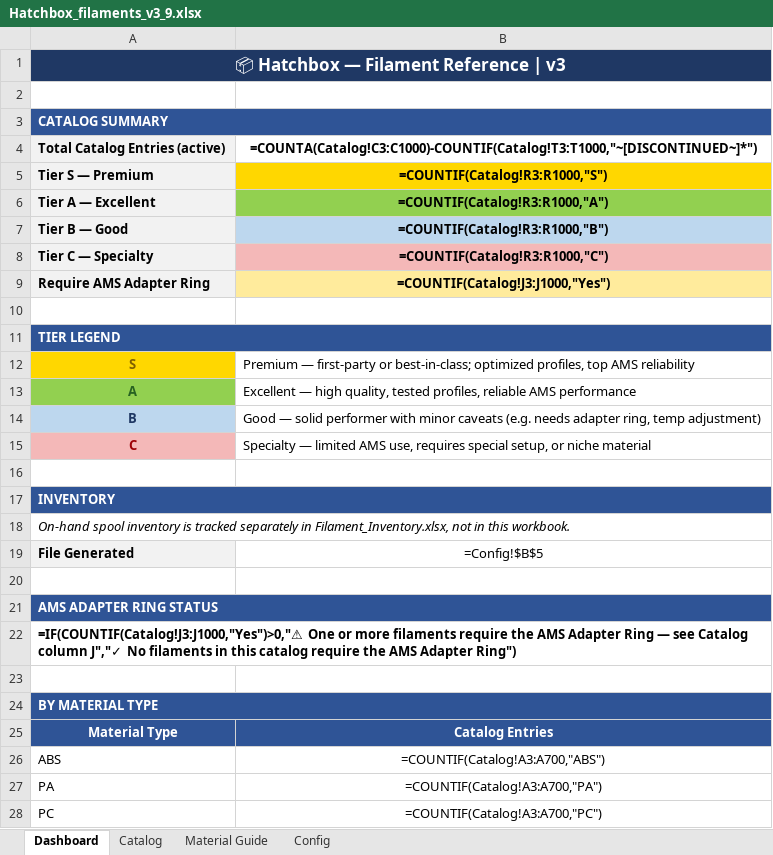
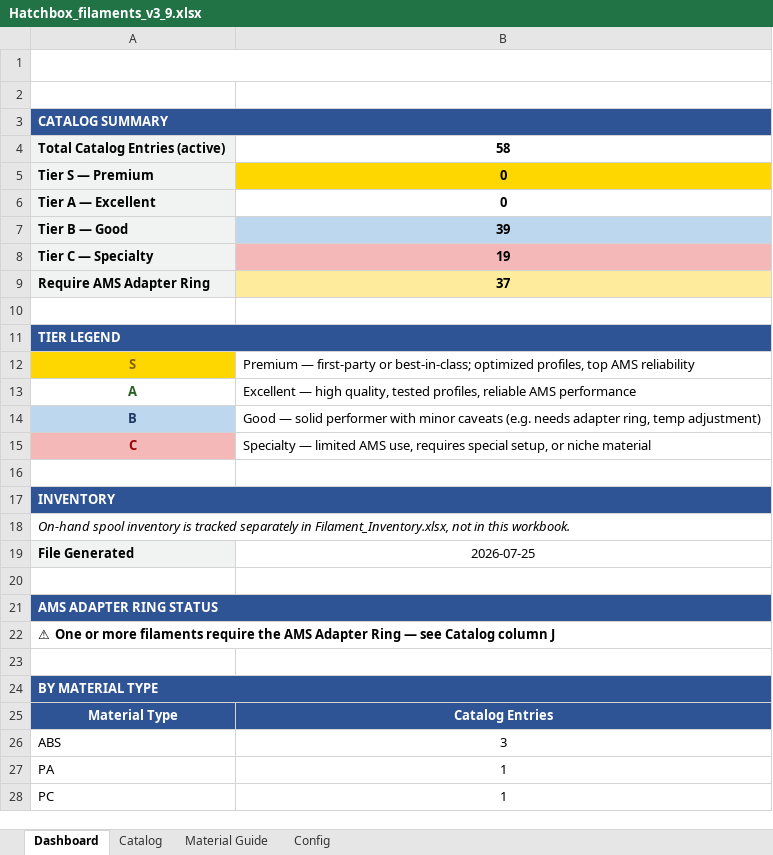
Before and after one commit to Halo-2-msft/Unified-Filament-Database, an Excel workbook: Hatchbox_filaments_v3_9.xlsx, sheet Dashboard, drawn as a sheet; only a part is shown; values as stored, in another font and other column widths than the file's, no borders; formulas without a stored value are shown as written; conditional formats not drawn; the diff covers the shown part only; the diff names each change by its address in the sheet, - before the commit and + after, or states it on an @@ line.

```diff
--- a/Hatchbox_filaments_v3_9.xlsx (sheet Dashboard)
+++ b/Hatchbox_filaments_v3_9.xlsx (sheet Dashboard)
-A1 fill: #1F3864
+A1 fill: none
-B3 fill: none
+B3 fill: #2F5496
-B4: =COUNTA(Catalog!C3:C1000)-COUNTIF(Catalog!T3:T1000,"~[DISCONTINUED~]*")
+B4: 58
-B5: =COUNTIF(Catalog!R3:R1000,"S")
+B5: 0
-B6: =COUNTIF(Catalog!R3:R1000,"A")
+B6: 0
-B6 fill: #92D050
+B6 fill: none
-B7: =COUNTIF(Catalog!R3:R1000,"B")
+B7: 39
-B8: =COUNTIF(Catalog!R3:R1000,"C")
+B8: 19
-B9: =COUNTIF(Catalog!J3:J1000,"Yes")
+B9: 37
-B11 fill: none
+B11 fill: #2F5496
-A13 fill: #92D050
+A13 fill: none
-B17 fill: none
+B17 fill: #2F5496
-B19: =Config!$B$5
+B19: 2026-07-25
-B21 fill: none
+B21 fill: #2F5496
-A22: =IF(COUNTIF(Catalog!J3:J1000,"Yes")>0,"⚠ One or more filaments require the AMS Adapter Ring — see Catalog column J","✓ No filaments in this catalog require the AMS Adapter Ring")
+A22: ⚠ One or more filaments require the AMS Adapter Ring — see Catalog column J
-B24 fill: none
+B24 fill: #2F5496
-B26: =COUNTIF(Catalog!A3:A700,"ABS")
+B26: 3
-B27: =COUNTIF(Catalog!A3:A700,"PA")
+B27: 1
-B28: =COUNTIF(Catalog!A3:A700,"PC")
+B28: 1
```
Also changed, not shown: 7 edited cells elsewhere in this sheet, sheet Material Guide, sheet Catalog, sheet Config, AzureFilm_filaments_v3_6.xlsx, 16 other files.
